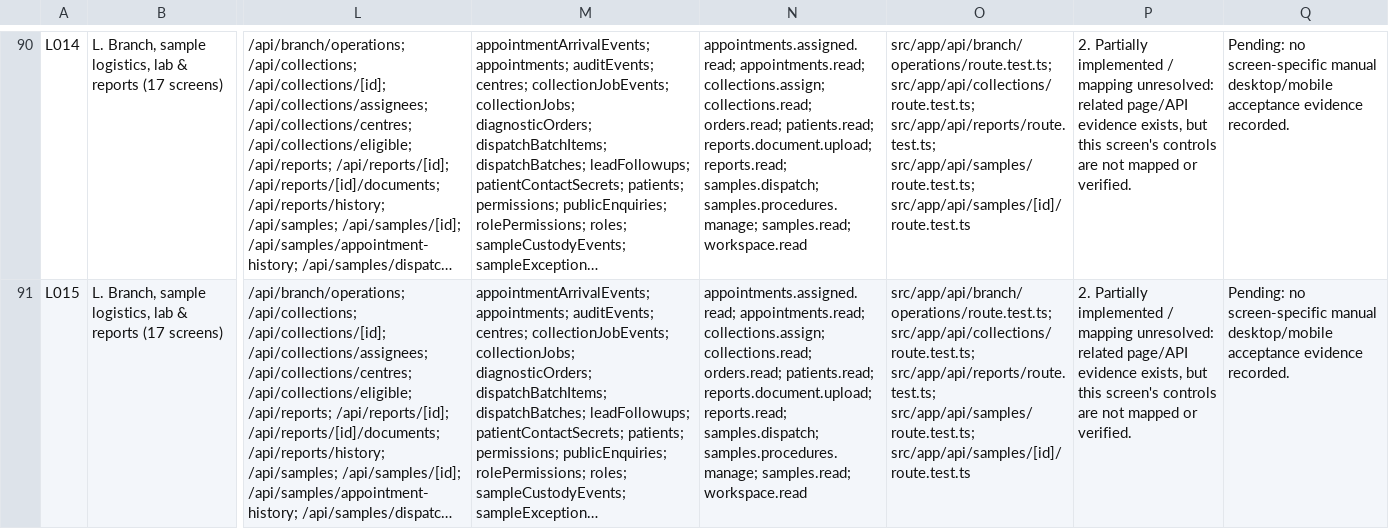
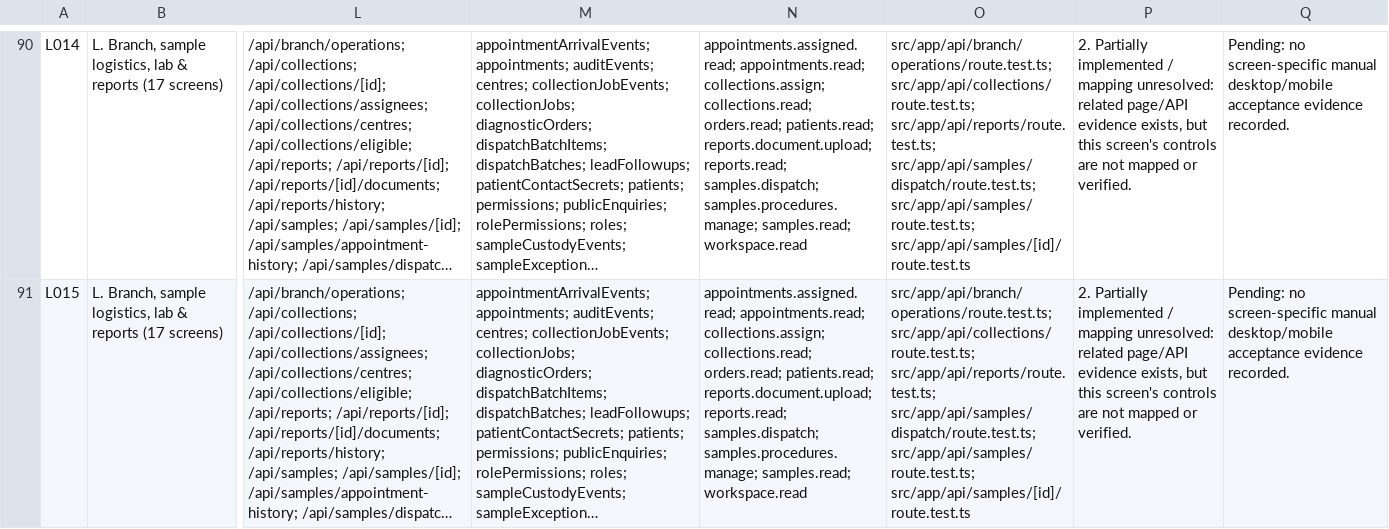
Before and after one commit to vaishnavsawant1994-stack/Rudra-Health-Care-Centre, a CSV file: docs/SCREEN_IMPLEMENTATION_MATRIX.csv, drawn as a sheet; only a part is shown, gaps mark what is left out; long unchanged cells end in …; the diff covers the shown part only; the diff names each change by its address in the sheet, - before the commit and + after, or states it on an @@ line.

```diff
--- a/docs/SCREEN_IMPLEMENTATION_MATRIX.csv
+++ b/docs/SCREEN_IMPLEMENTATION_MATRIX.csv
-O90:O91: …src/app/api/collections/route.test.ts; src/app/api/reports/route.test.ts; src/app/api/samples/route.test.ts; src/app/api/samples/[id]/route.test.ts
+O90:O91: …src/app/api/collections/route.test.ts; src/app/api/reports/route.test.ts; src/app/api/samples/dispatch/route.test.ts; src/app/api/samples/route.test.ts; src/app/api/samples/[id]/route.test.ts
```
Also changed, not shown: 30 edited cells elsewhere in this file, 8 other files.
